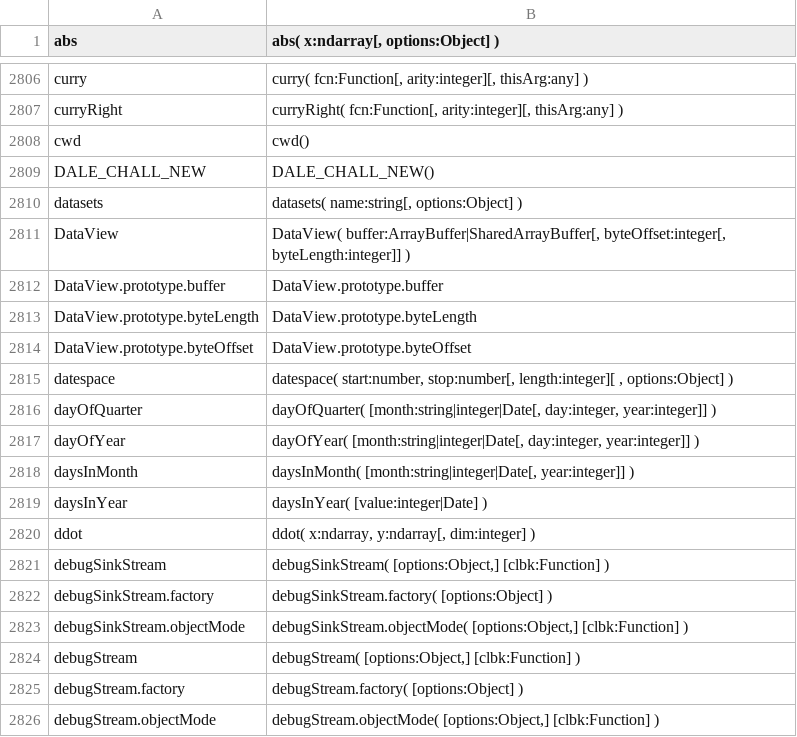
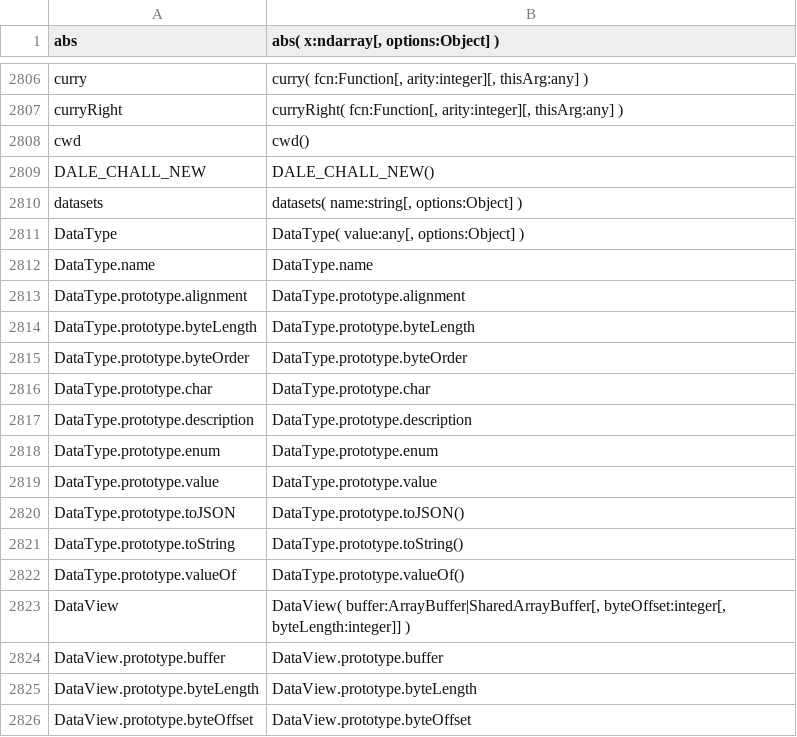
Before and after one commit to stdlib-js/repl-typed-signature, a CSV file: data/data.csv, drawn as a sheet; only a part is shown, gaps mark what is left out; the shorter side is filled out with more unchanged rows.

```diff
--- a/data/data.csv
+++ b/data/data.csv
@@ -2810,2 +2810,14 @@ DALE_CHALL_NEW,"DALE_CHALL_NEW()"
 datasets,"datasets( name:string[, options:Object] )"
+DataType,"DataType( value:any[, options:Object] )"
+DataType.name,"DataType.name"
+DataType.prototype.alignment,"DataType.prototype.alignment"
+DataType.prototype.byteLength,"DataType.prototype.byteLength"
+DataType.prototype.byteOrder,"DataType.prototype.byteOrder"
+DataType.prototype.char,"DataType.prototype.char"
+DataType.prototype.description,"DataType.prototype.description"
+DataType.prototype.enum,"DataType.prototype.enum"
+DataType.prototype.value,"DataType.prototype.value"
+DataType.prototype.toJSON,"DataType.prototype.toJSON()"
+DataType.prototype.toString,"DataType.prototype.toString()"
+DataType.prototype.valueOf,"DataType.prototype.valueOf()"
 DataView,"DataView( buffer:ArrayBuffer|SharedArrayBuffer[, byteOffset:integer[, byteLength:integer]] )"
```
Also changed, not shown: 5 other files.
